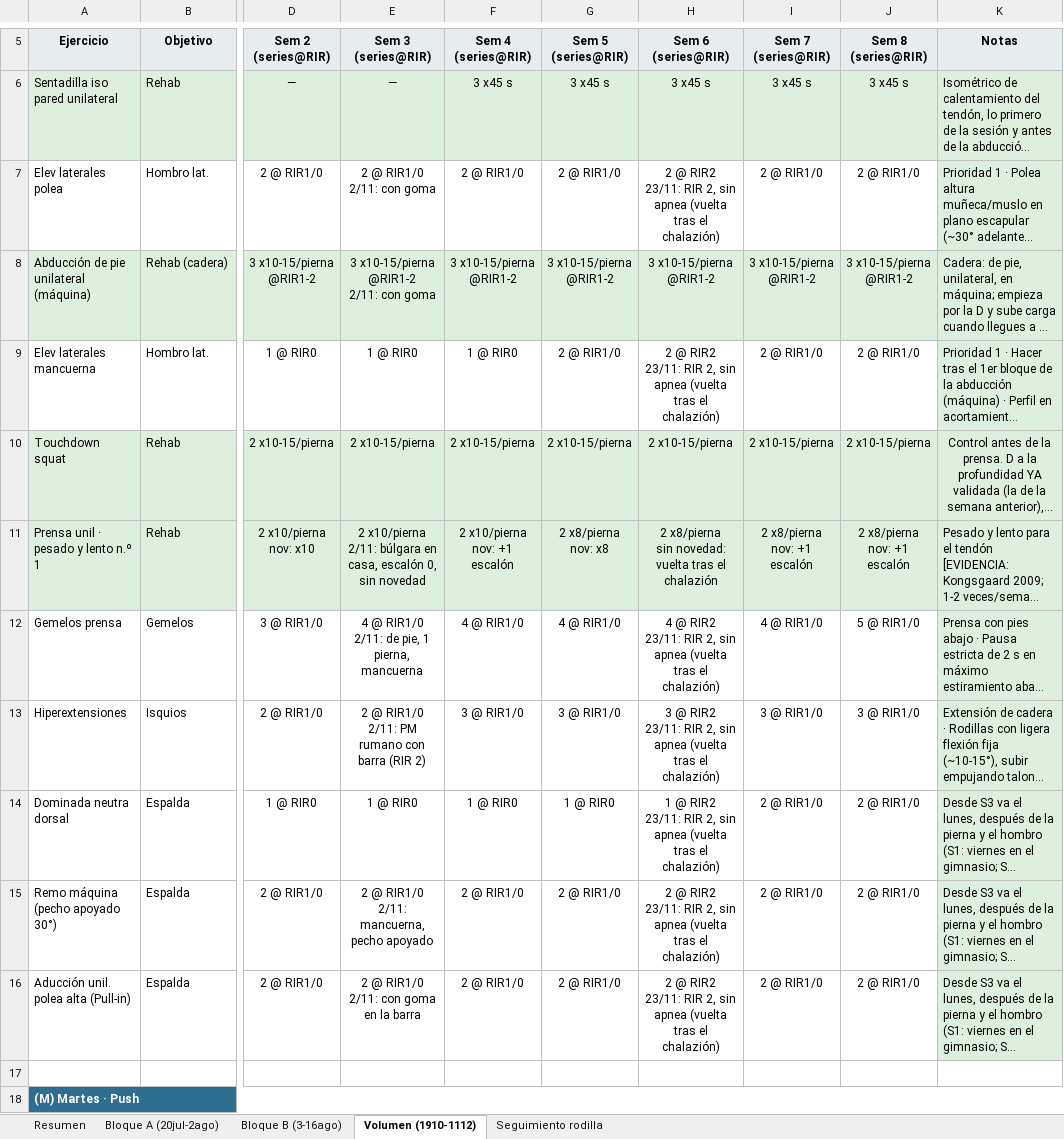
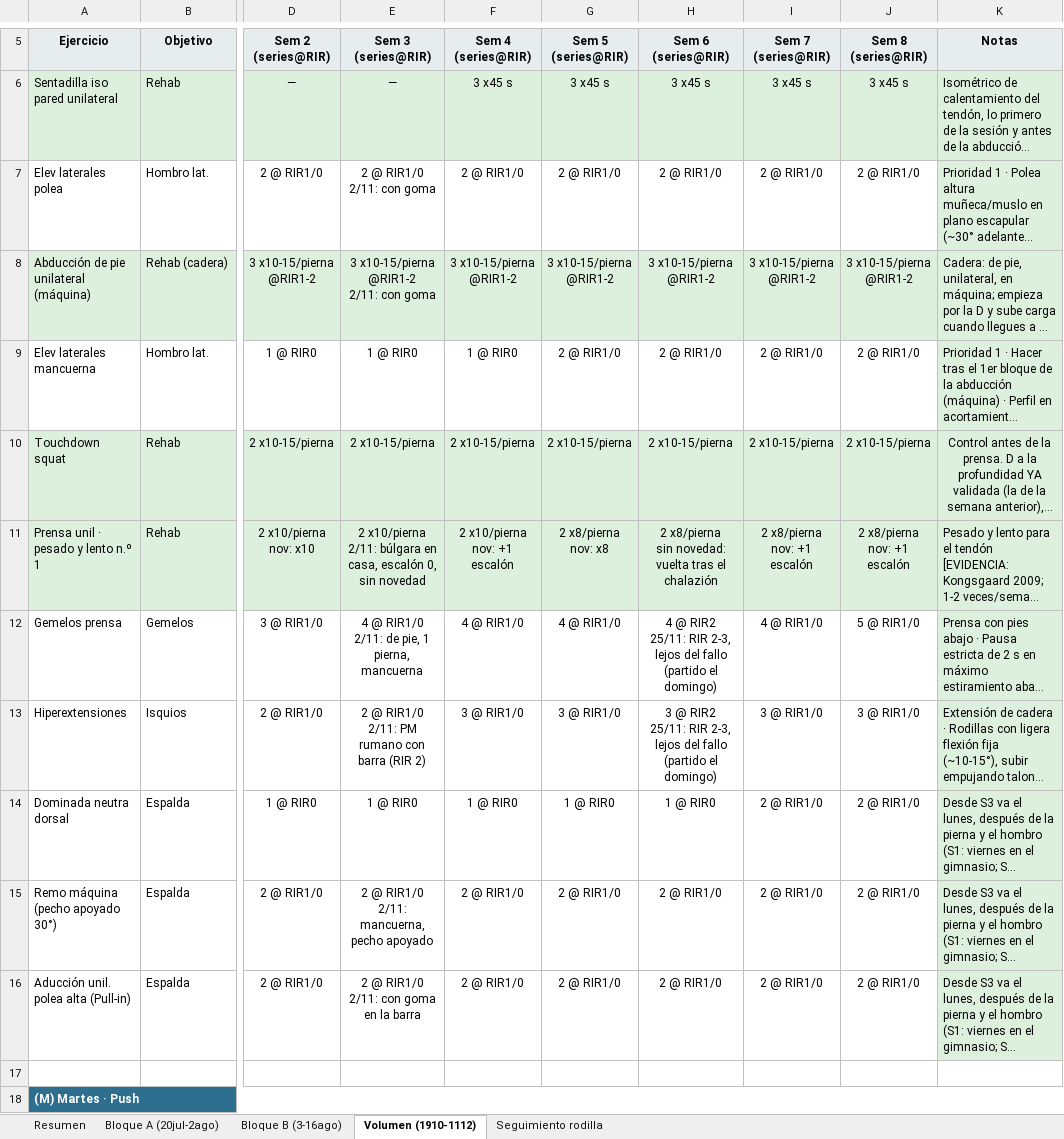
Before and after one commit to victor-rueda02/app-gym, an Excel workbook: Plan_8sem_vol_definitivo_con_cardio.xlsx, sheet Volumen (1910-1112), drawn as a sheet; only a part is shown, gaps mark what is left out; long unchanged cells end in …; values as stored, in another font and other column widths than the file's, no borders; ↵ is a line break in a cell; the diff covers the shown part only; the diff names each change by its address in the sheet, - before the commit and + after, or states it on an @@ line.

```diff
--- a/Plan_8sem_vol_definitivo_con_cardio.xlsx (sheet Volumen (1910-1112))
+++ b/Plan_8sem_vol_definitivo_con_cardio.xlsx (sheet Volumen (1910-1112))
-H7: 2 @ RIR2 ↵ 23/11: RIR 2, sin apnea (vuelta tras el chalazión)
+H7: 2 @ RIR1/0
-H9: 2 @ RIR2 ↵ 23/11: RIR 2, sin apnea (vuelta tras el chalazión)
+H9: 2 @ RIR1/0
-H12: …@ RIR2 ↵ 23/11: RIR 2, sin apnea (vuelta tras el chalazión)
+H12: …@ RIR2 ↵ 25/11: RIR 2-3, lejos del fallo (partido el domingo)
-H13: …@ RIR2 ↵ 23/11: RIR 2, sin apnea (vuelta tras el chalazión)
+H13: …@ RIR2 ↵ 25/11: RIR 2-3, lejos del fallo (partido el domingo)
-H14: 1 @ RIR2 ↵ 23/11: RIR 2, sin apnea (vuelta tras el chalazión)
+H14: 1 @ RIR0
-H15:H16: 2 @ RIR2 ↵ 23/11: RIR 2, sin apnea (vuelta tras el chalazión)
+H15:H16: 2 @ RIR1/0
```
Also changed, not shown: 2 added rows and 29 edited cells elsewhere in this sheet, sheet Seguimiento rodilla, hidden cells, 22 other files.
